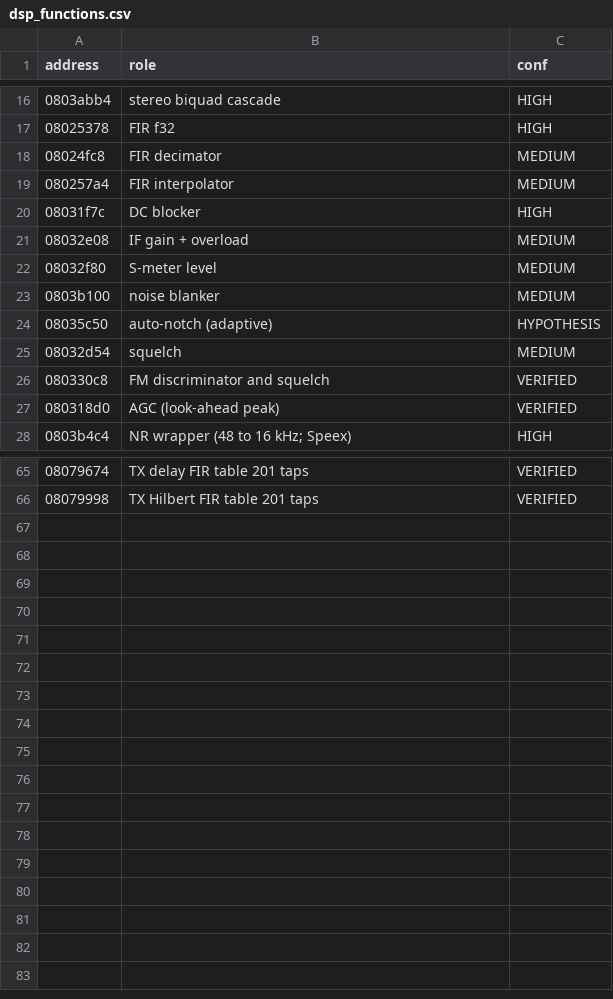
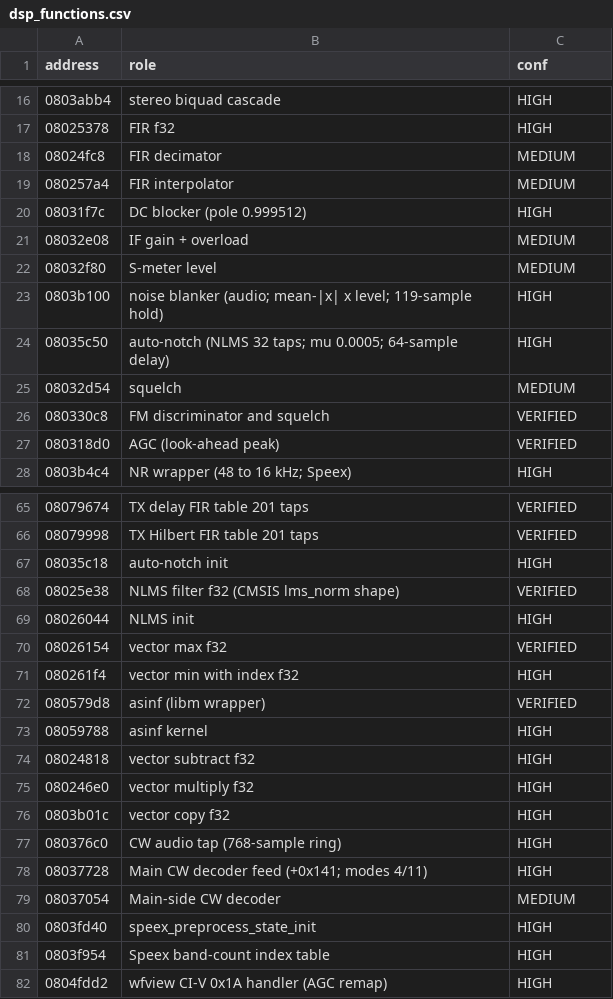
Before and after one commit to on8st/g7250-base, a CSV file: main_unit/analysis/dsp/dsp_functions.csv, drawn as a sheet; only a part is shown, gaps mark what is left out.

```diff
--- a/main_unit/analysis/dsp/dsp_functions.csv
+++ b/main_unit/analysis/dsp/dsp_functions.csv
@@ -19,7 +19,7 @@ address,role,conf
 080257a4,FIR interpolator,MEDIUM
-08031f7c,DC blocker,HIGH
+08031f7c,DC blocker (pole 0.999512),HIGH
 08032e08,IF gain + overload,MEDIUM
 08032f80,S-meter level,MEDIUM
-0803b100,noise blanker,MEDIUM
-08035c50,auto-notch (adaptive),HYPOTHESIS
+0803b100,noise blanker (audio; mean-|x| x level; 119-sample hold),HIGH
+08035c50,auto-notch (NLMS 32 taps; mu 0.0005; 64-sample delay),HIGH
 08032d54,squelch,MEDIUM
@@ -66 +66,17 @@ address,role,conf
 08079998,TX Hilbert FIR table 201 taps,VERIFIED
+08035c18,auto-notch init,HIGH
+08025e38,NLMS filter f32 (CMSIS lms_norm shape),VERIFIED
+08026044,NLMS init,HIGH
+08026154,vector max f32,VERIFIED
+080261f4,vector min with index f32,HIGH
+080579d8,asinf (libm wrapper),VERIFIED
+08059788,asinf kernel,HIGH
+08024818,vector subtract f32,HIGH
+080246e0,vector multiply f32,HIGH
+0803b01c,vector copy f32,HIGH
+080376c0,CW audio tap (768-sample ring),HIGH
+08037728,Main CW decoder feed (+0x141; modes 4/11),HIGH
+08037054,Main-side CW decoder,MEDIUM
+0803fd40,speex_preprocess_state_init,HIGH
+0803f954,Speex band-count index table,HIGH
+0804fdd2,wfview CI-V 0x1A handler (AGC remap),HIGH
```
Also changed, not shown: main_unit/analysis/protocol/cmd01_fields.csv, 4 other files.
